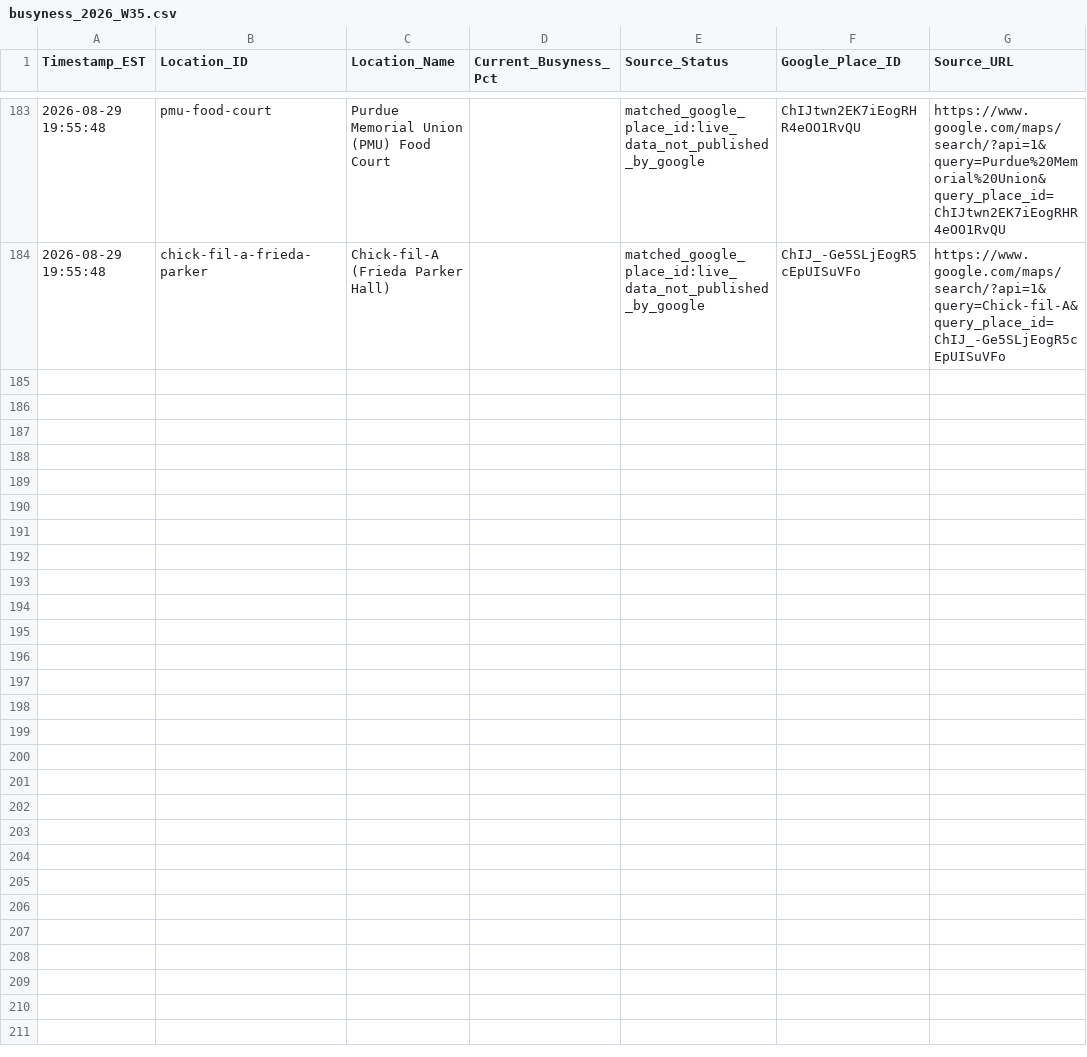
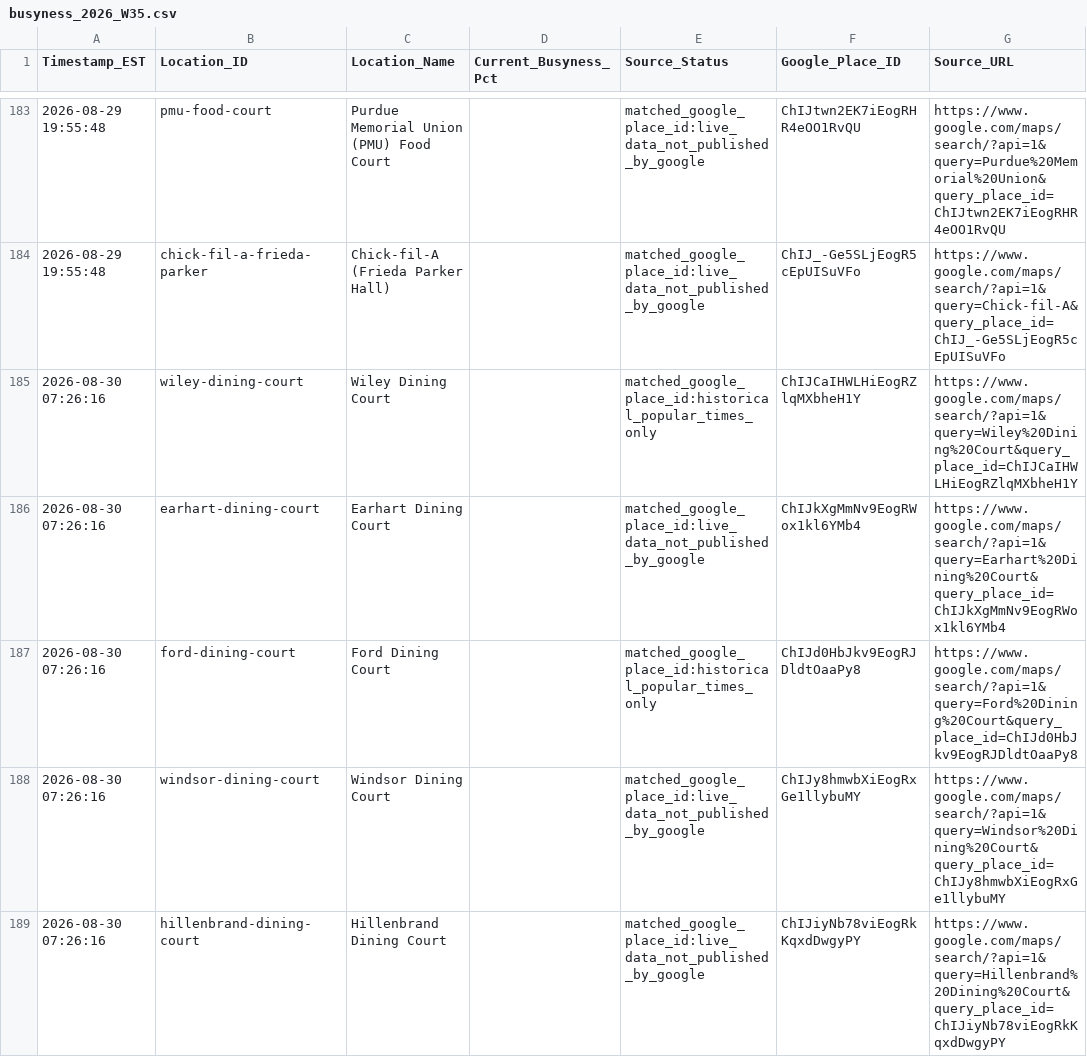
Before and after one commit to ariduino/purdue-campus-busyness-tracker, a CSV file: data/busyness_2026_W35.csv, drawn as a sheet; only a part is shown, gaps mark what is left out; the diff covers the shown part only.

```diff
--- a/data/busyness_2026_W35.csv
+++ b/data/busyness_2026_W35.csv
@@ -184 +184,6 @@ Timestamp_EST,Location_ID,Location_Name,Current_Busyness_Pct,Source_Status,Googl
 2026-08-29 19:55:48,chick-fil-a-frieda-parker,Chick-fil-A (Frieda Parker Hall),,matched_google_place_id:live_data_not_published_by_google,ChIJ_-Ge5SLjEogR5cEpUISuVFo,https://www.google.com/maps/search/?api=1&query=Chick-fil-A&query_place_id=ChIJ_-Ge5SLjEogR5cEpUISuVFo
+2026-08-30 07:26:16,wiley-dining-court,Wiley Dining Court,,matched_google_place_id:historical_popular_times_only,ChIJCaIHWLHiEogRZlqMXbheH1Y,https://www.google.com/maps/search/?api=1&query=Wiley%20Dining%20Court&query_place_id=ChIJCaIHWLHiEogRZlqMXbheH1Y
+2026-08-30 07:26:16,earhart-dining-court,Earhart Dining Court,,matched_google_place_id:live_data_not_published_by_google,ChIJkXgMmNv9EogRWox1kl6YMb4,https://www.google.com/maps/search/?api=1&query=Earhart%20Dining%20Court&query_place_id=ChIJkXgMmNv9EogRWox1kl6YMb4
+2026-08-30 07:26:16,ford-dining-court,Ford Dining Court,,matched_google_place_id:historical_popular_times_only,ChIJd0HbJkv9EogRJDldtOaaPy8,https://www.google.com/maps/search/?api=1&query=Ford%20Dining%20Court&query_place_id=ChIJd0HbJkv9EogRJDldtOaaPy8
+2026-08-30 07:26:16,windsor-dining-court,Windsor Dining Court,,matched_google_place_id:live_data_not_published_by_google,ChIJy8hmwbXiEogRxGe1llybuMY,https://www.google.com/maps/search/?api=1&query=Windsor%20Dining%20Court&query_place_id=ChIJy8hmwbXiEogRxGe1llybuMY
+2026-08-30 07:26:16,hillenbrand-dining-court,Hillenbrand Dining Court,,matched_google_place_id:live_data_not_published_by_google,ChIJiyNb78viEogRkKqxdDwgyPY,https://www.google.com/maps/search/?api=1&query=Hillenbrand%20Dining%20Court&query_place_id=ChIJiyNb78viEogRkKqxdDwgyPY
```
Also changed, not shown: 4 added rows elsewhere in this file, 1 other file.
